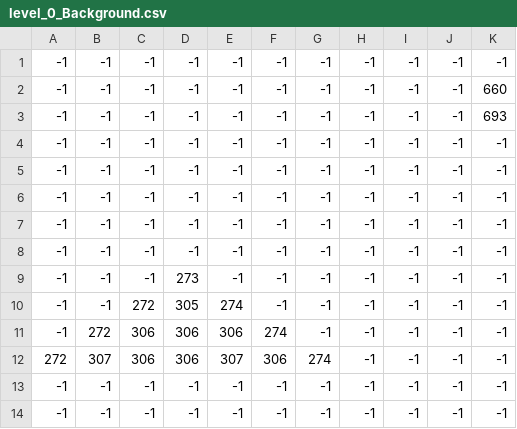
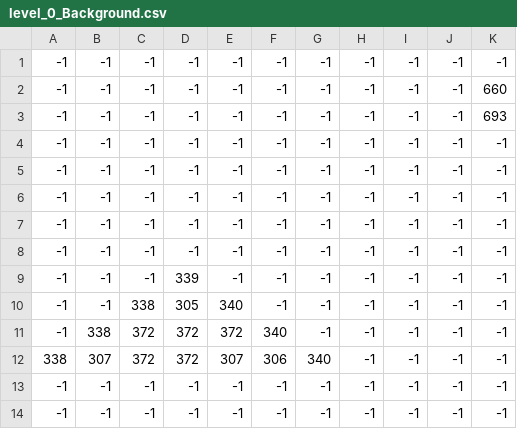
Before and after one commit to JasonZhu95/CPSC386Mario, a CSV file: levels/0/level_0_Background.csv, drawn as a sheet; only a part is shown; the diff names each change by its address in the sheet, - before the commit and + after, or states it on an @@ line.

```diff
--- a/levels/0/level_0_Background.csv
+++ b/levels/0/level_0_Background.csv
-D9: 273
+D9: 339
-C10: 272
+C10: 338
-E10: 274
+E10: 340
-B11: 272
+B11: 338
-C11:C12: 306
+C11:C12: 372
-D11:D12: 306
+D11:D12: 372
-E11: 306
+E11: 372
-F11: 274
+F11: 340
-A12: 272
+A12: 338
-G12: 274
+G12: 340
```
Also changed, not shown: levels/1/level_1_Background.csv, levels/1/level_1_Coins.csv, 10 other files.
